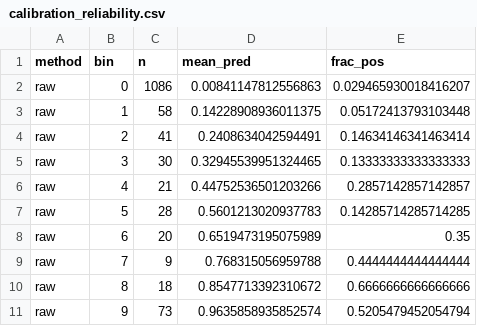
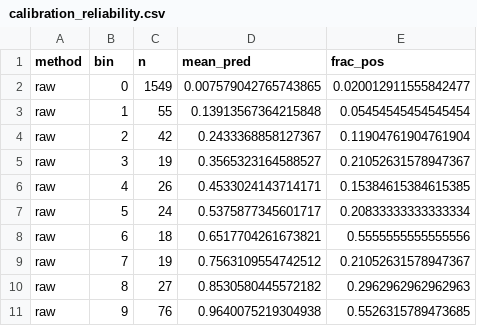
Before and after one commit to Hpgbao2204/CAGI, a CSV file: results/tables/calibration_reliability.csv, drawn as a sheet; only a part is shown; the diff covers the shown part only.

```diff
--- a/results/tables/calibration_reliability.csv
+++ b/results/tables/calibration_reliability.csv
@@ -1,11 +1,11 @@
 method,bin,n,mean_pred,frac_pos
-raw,0,1086,0.00841147812556863,0.029465930018416207
-raw,1,58,0.14228908936011375,0.05172413793103448
-raw,2,41,0.2408634042594491,0.14634146341463414
-raw,3,30,0.32945539951324465,0.13333333333333333
-raw,4,21,0.44752536501203266,0.2857142857142857
-raw,5,28,0.5601213020937783,0.14285714285714285
-raw,6,20,0.6519473195075989,0.35
-raw,7,9,0.768315056959788,0.4444444444444444
-raw,8,18,0.8547713392310672,0.6666666666666666
-raw,9,73,0.9635858935852574,0.5205479452054794
+raw,0,1549,0.007579042765743865,0.020012911555842477
+raw,1,55,0.13913567364215848,0.05454545454545454
+raw,2,42,0.2433368858127367,0.11904761904761904
+raw,3,19,0.3565323164588527,0.21052631578947367
+raw,4,26,0.4533024143714171,0.15384615384615385
+raw,5,24,0.5375877345601717,0.20833333333333334
+raw,6,18,0.6517704261673821,0.5555555555555556
+raw,7,19,0.7563109554742512,0.21052631578947367
+raw,8,27,0.8530580445572182,0.2962962962962963
+raw,9,76,0.9640075219304938,0.5526315789473685
```
Also changed, not shown: 1 added row and 54 edited cells elsewhere in this file, results/tables/case_study_shap.csv, results/tables/per_bridge_family.csv, 50 other files.
